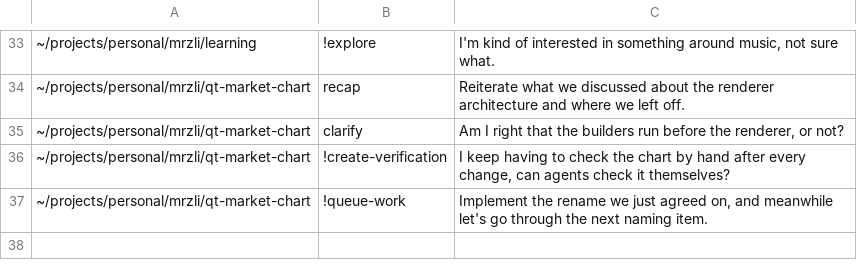
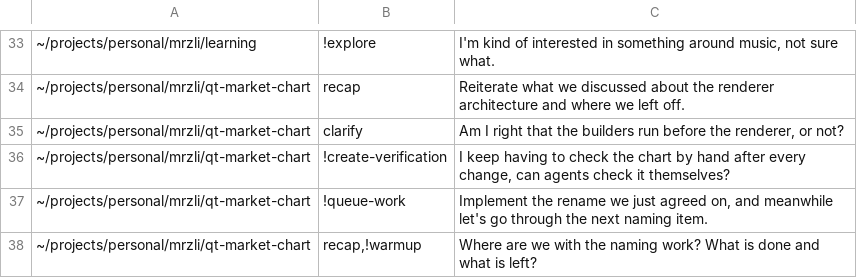
Before and after one commit to mrzli/skills, a TSV file: .scratch/skills/routing-cases.tsv, drawn as a sheet; only a part is shown, gaps mark what is left out.

```diff
--- a/.scratch/skills/routing-cases.tsv
+++ b/.scratch/skills/routing-cases.tsv
@@ -37 +37,2 @@
 ~/projects/personal/mrzli/qt-market-chart	!queue-work	Implement the rename we just agreed on, and meanwhile let's go through the next naming item.
+~/projects/personal/mrzli/qt-market-chart	recap,!warmup	Where are we with the naming work? What is done and what is left?
```
Also changed, not shown: 5 other files.
